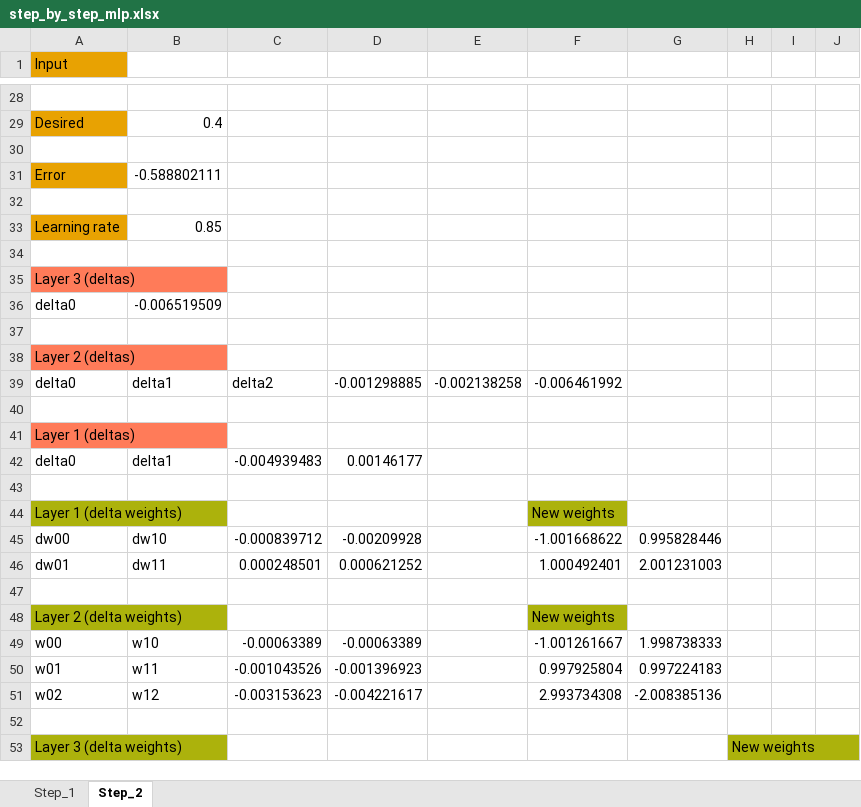
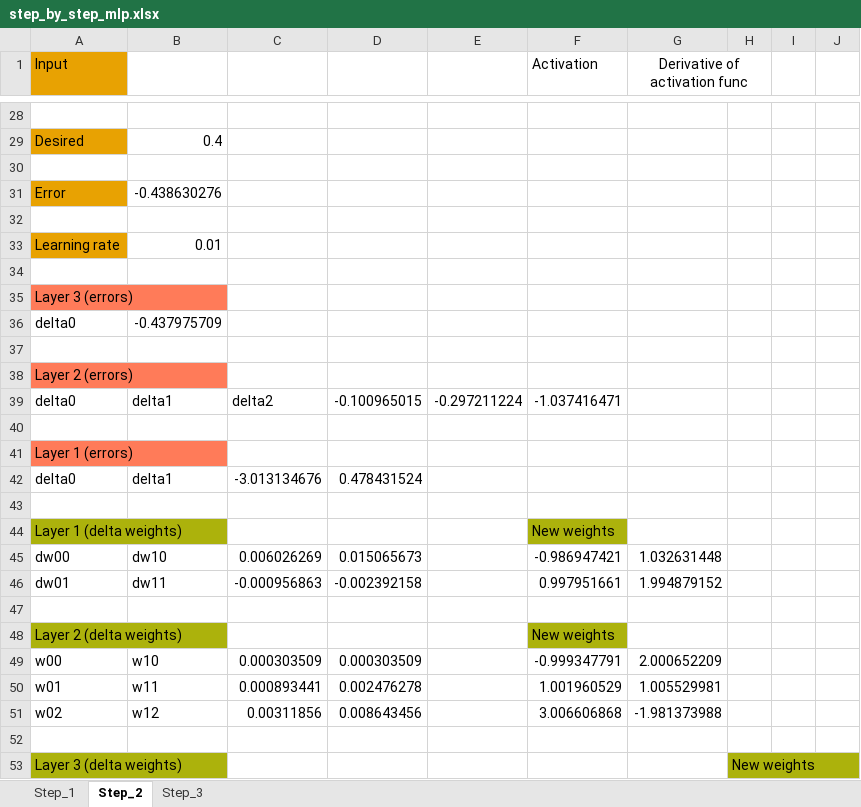
Before and after one commit to LdDl/cnns, an Excel workbook: step_by_step_mlp.xlsx, sheet Step_2, drawn as a sheet; only a part is shown, gaps mark what is left out; values as stored, in another font and other column widths than the file's, no borders; the diff covers the shown part only; the diff names each change by its address in the sheet, - before the commit and + after, or states it on an @@ line.

```diff
--- a/step_by_step_mlp.xlsx (sheet Step_2)
+++ b/step_by_step_mlp.xlsx (sheet Step_2)
+sheet tab: Step_3
-F1: (empty)
+F1: Activation
-G1: (empty)
+G1: Derivative of activation func
+G1:H1 merged
-B31: -0.588802111
+B31: -0.438630276
-B33: 0.85
+B33: 0.01
-A35 (Input): Layer 3 (deltas)
+A35 (Input): Layer 3 (errors)
-B36: -0.006519509
+B36: -0.437975709
-A38 (Input): Layer 2 (deltas)
+A38 (Input): Layer 2 (errors)
-D39: -0.001298885
+D39: -0.100965015
-E39: -0.002138258
+E39: -0.297211224
-F39 (Activation): -0.006461992
+F39 (Activation): -1.037416471
-A41 (Input): Layer 1 (deltas)
+A41 (Input): Layer 1 (errors)
-C42: -0.004939483
+C42: -3.013134676
-D42: 0.00146177
+D42: 0.478431524
-C45: -0.000839712
+C45: 0.006026269
-D45: -0.00209928
+D45: 0.015065673
-F45 (Activation): -1.001668622
+F45 (Activation): -0.986947421
-G45 (Derivative of activation func): 0.995828446
+G45 (Derivative of activation func): 1.032631448
-C46: 0.000248501
+C46: -0.000956863
-D46: 0.000621252
+D46: -0.002392158
-F46 (Activation): 1.000492401
+F46 (Activation): 0.997951661
-G46 (Derivative of activation func): 2.001231003
+G46 (Derivative of activation func): 1.994879152
-C49: -0.00063389
+C49: 0.000303509
-D49: -0.00063389
+D49: 0.000303509
-F49 (Activation): -1.001261667
+F49 (Activation): -0.999347791
-G49 (Derivative of activation func): 1.998738333
+G49 (Derivative of activation func): 2.000652209
-C50: -0.001043526
+C50: 0.000893441
-D50: -0.001396923
+D50: 0.002476278
-F50 (Activation): 0.997925804
+F50 (Activation): 1.001960529
-G50 (Derivative of activation func): 0.997224183
+G50 (Derivative of activation func): 1.005529981
-C51: -0.003153623
+C51: 0.00311856
-D51: -0.004221617
+D51: 0.008643456
-F51 (Activation): 2.993734308
+F51 (Activation): 3.006606868
-G51 (Derivative of activation func): -2.008385136
+G51 (Derivative of activation func): -1.981373988
```
Also changed, not shown: 6 added rows, 6 removed rows, 24 edited cells and merged cells elsewhere in this sheet, sheet Step_1, 9 other files.
